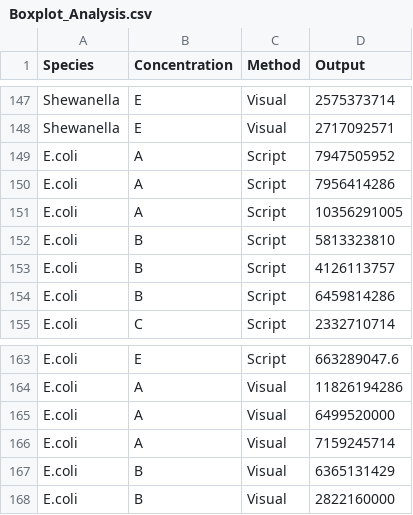
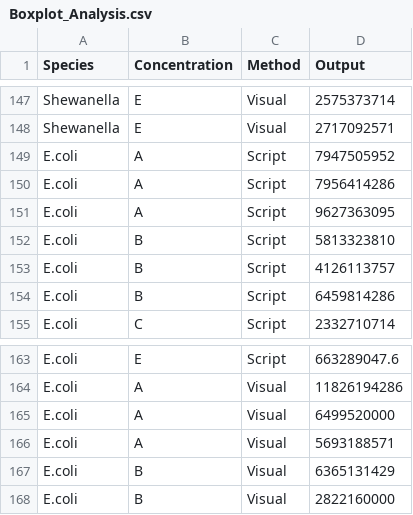
Before and after one commit to HABF-SDI-NCCOS-NOAA/cellcount, a CSV file: data/Boxplot_Analysis.csv, drawn as a sheet; only a part is shown, gaps mark what is left out.

```diff
--- a/data/Boxplot_Analysis.csv
+++ b/data/Boxplot_Analysis.csv
@@ -150,3 +150,3 @@ E.coli,A,Script,7947505952
 E.coli,A,Script,7956414286
-E.coli,A,Script,10356291005
+E.coli,A,Script,9627363095
 E.coli,B,Script,5813323810
@@ -165,3 +165,3 @@ E.coli,A,Visual,11826194286
 E.coli,A,Visual,6499520000
-E.coli,A,Visual,7159245714
+E.coli,A,Visual,5693188571
 E.coli,B,Visual,6365131429
```
Also changed, not shown: data/Regression_Analysis.csv, 12 other files.
